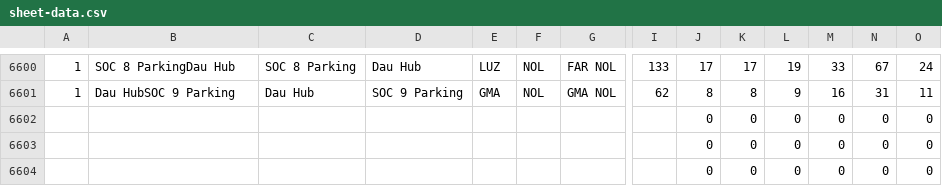
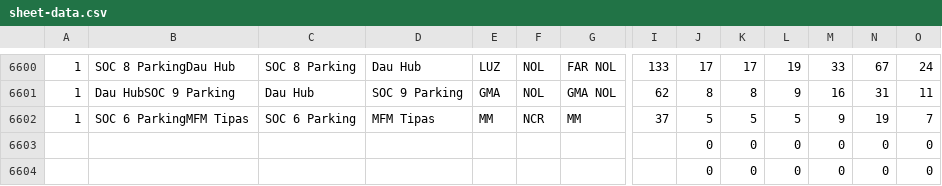
Before and after one commit to jelinabaldrias-design/fuel-matrix, a CSV file: sheet-data.csv, drawn as a sheet; only a part is shown, gaps mark what is left out; removed rows and columns are numbered as before the commit, all else as after; rows hold the shown columns only; the diff names each change by its address in the sheet, - before the commit and + after, or states it on an @@ line.

```diff
--- a/sheet-data.csv
+++ b/sheet-data.csv
-row 6602:  |  |  |  |  |  |  |  | 0 | 0 | 0 | 0 | 0 | 0
+row 6602: 1 | SOC 6 ParkingMFM Tipas | SOC 6 Parking | MFM Tipas | MM | NCR | MM | 37 | 5 | 5 | 5 | 9 | 19 | 7
```
